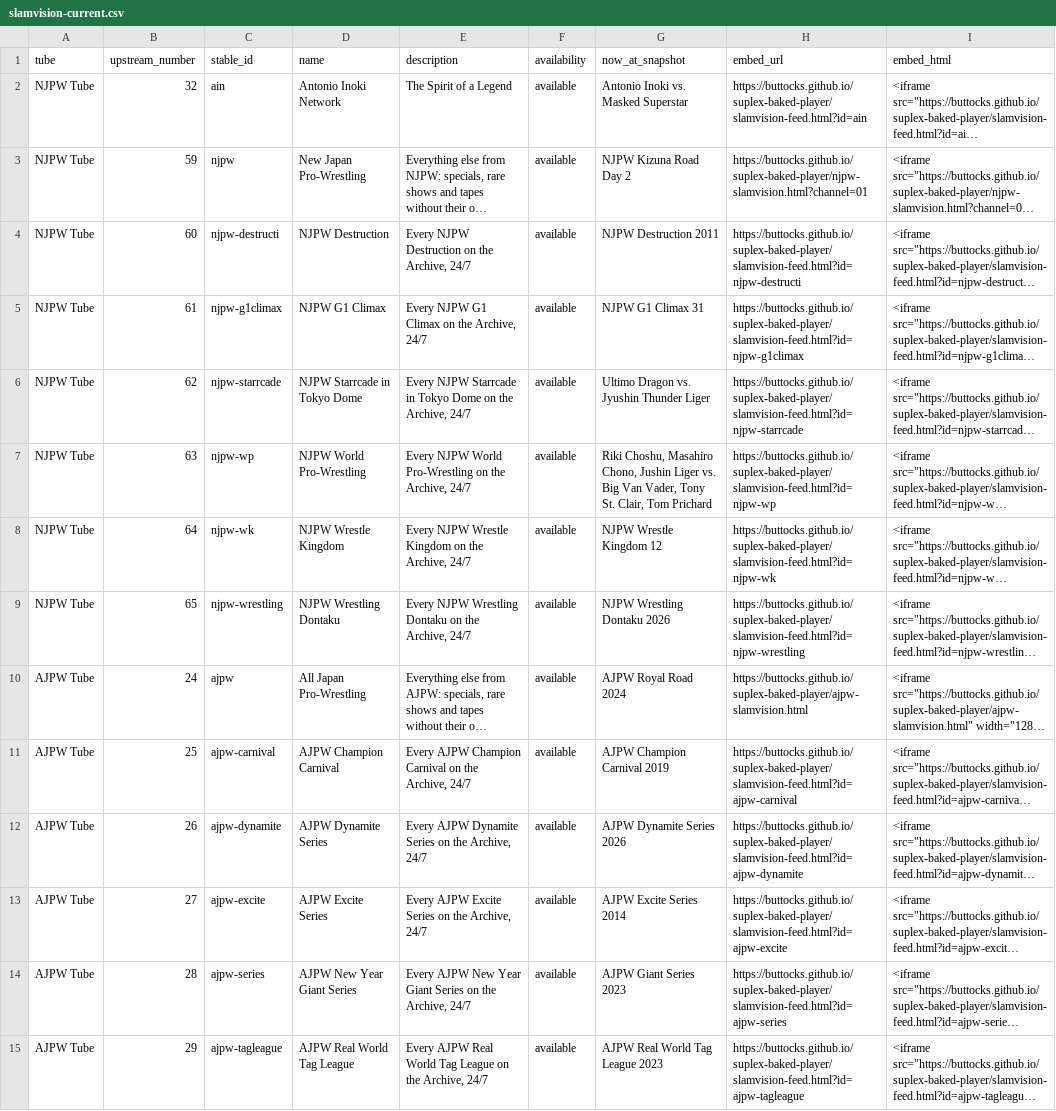
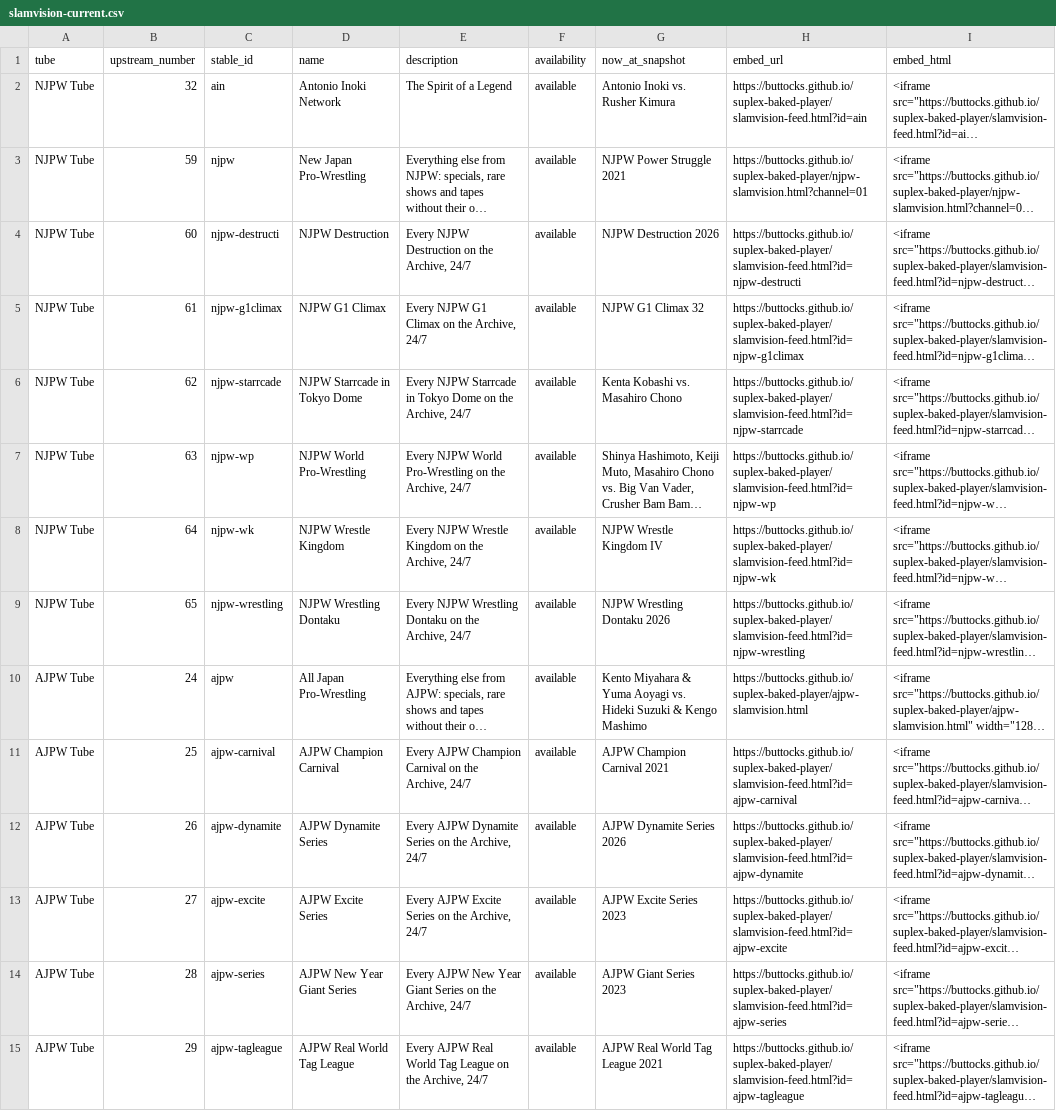
Before and after one commit to buttocks/suplex-baked-player, a CSV file: research/slamvision-current.csv, drawn as a sheet; only a part is shown; long unchanged cells end in …; the diff covers the shown part only; the diff names each change by its address in the sheet, - before the commit and + after, or states it on an @@ line.

```diff
--- a/research/slamvision-current.csv
+++ b/research/slamvision-current.csv
-G2 (now_at_snapshot): Antonio Inoki vs. Masked Superstar
+G2 (now_at_snapshot): Antonio Inoki vs. Rusher Kimura
-G3 (now_at_snapshot): NJPW Kizuna Road Day 2
+G3 (now_at_snapshot): NJPW Power Struggle 2021
-G4 (now_at_snapshot): NJPW Destruction 2011
+G4 (now_at_snapshot): NJPW Destruction 2026
-G5 (now_at_snapshot): NJPW G1 Climax 31
+G5 (now_at_snapshot): NJPW G1 Climax 32
-G6 (now_at_snapshot): Ultimo Dragon vs. Jyushin Thunder Liger
+G6 (now_at_snapshot): Kenta Kobashi vs. Masahiro Chono
-G7 (now_at_snapshot): Riki Choshu, Masahiro Chono, Jushin Liger vs. Big Van Vader, Tony St. Clair, Tom Prichard
+G7 (now_at_snapshot): Shinya Hashimoto, Keiji Muto, Masahiro Chono vs. Big Van Vader, Crusher Bam Bam…
-G8 (now_at_snapshot): NJPW Wrestle Kingdom 12
+G8 (now_at_snapshot): NJPW Wrestle Kingdom IV
-G10 (now_at_snapshot): AJPW Royal Road 2024
+G10 (now_at_snapshot): Kento Miyahara & Yuma Aoyagi vs. Hideki Suzuki & Kengo Mashimo
-G11 (now_at_snapshot): AJPW Champion Carnival 2019
+G11 (now_at_snapshot): AJPW Champion Carnival 2021
-G13 (now_at_snapshot): AJPW Excite Series 2014
+G13 (now_at_snapshot): AJPW Excite Series 2023
-G15 (now_at_snapshot): AJPW Real World Tag League 2023
+G15 (now_at_snapshot): AJPW Real World Tag League 2021
```
Also changed, not shown: 1 added row and 119 edited cells elsewhere in this file, 5 other files.
